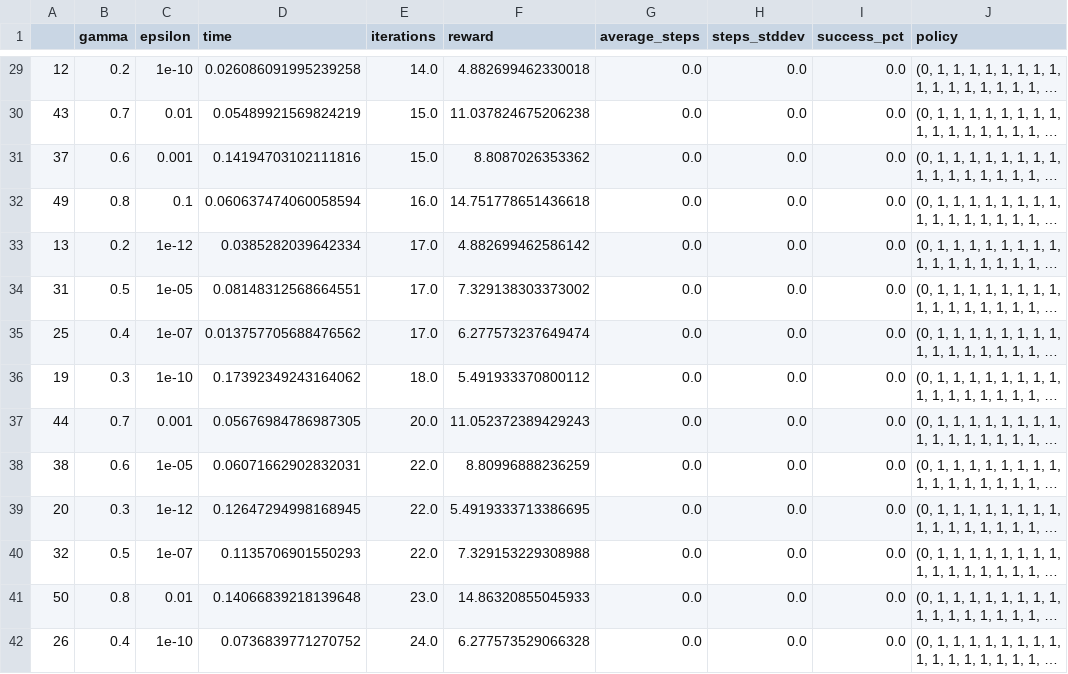
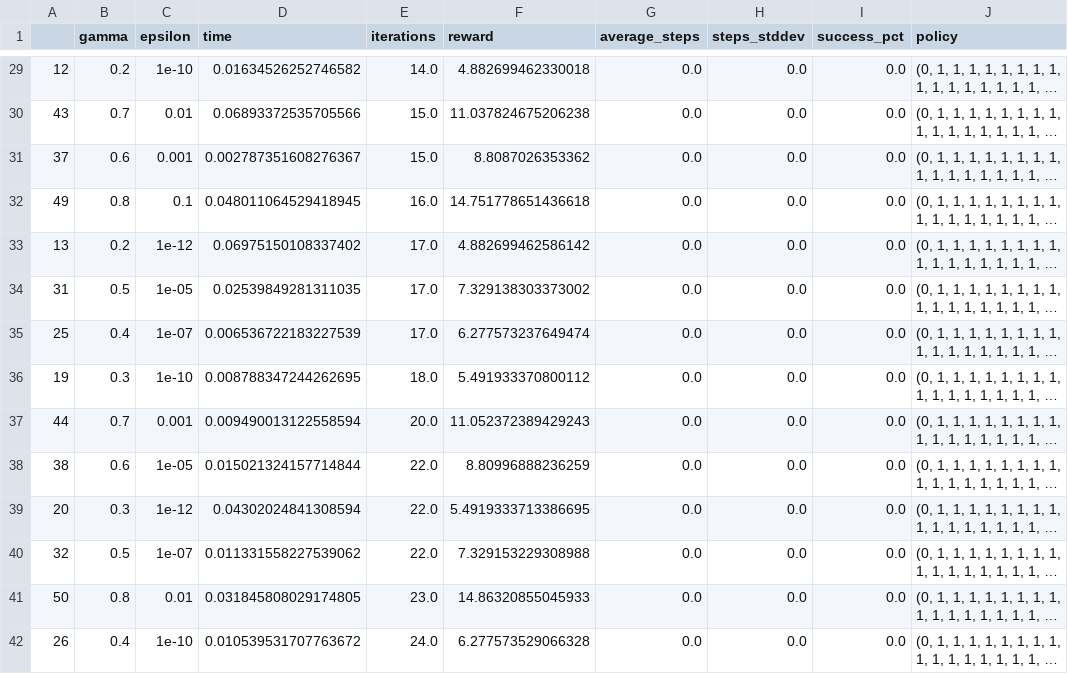
Before and after one commit to stateofgrace314/CS7641, a CSV file: P4-Markov_Decision_Processes/plots/ForestDataPI.csv, drawn as a sheet; only a part is shown, gaps mark what is left out; long unchanged cells end in …; the diff covers the shown part only; the diff names each change by its address in the sheet, - before the commit and + after, or states it on an @@ line.

```diff
--- a/P4-Markov_Decision_Processes/plots/ForestDataPI.csv
+++ b/P4-Markov_Decision_Processes/plots/ForestDataPI.csv
-D29 (time): 0.026086091995239258
+D29 (time): 0.01634526252746582
-D30 (time): 0.05489921569824219
+D30 (time): 0.06893372535705566
-D31 (time): 0.14194703102111816
+D31 (time): 0.002787351608276367
-D32 (time): 0.060637474060058594
+D32 (time): 0.048011064529418945
-D33 (time): 0.0385282039642334
+D33 (time): 0.06975150108337402
-D34 (time): 0.08148312568664551
+D34 (time): 0.02539849281311035
-D35 (time): 0.013757705688476562
+D35 (time): 0.006536722183227539
-D36 (time): 0.17392349243164062
+D36 (time): 0.008788347244262695
-D37 (time): 0.05676984786987305
+D37 (time): 0.009490013122558594
-D38 (time): 0.06071662902832031
+D38 (time): 0.015021324157714844
-D39 (time): 0.12647294998168945
+D39 (time): 0.04302024841308594
-D40 (time): 0.1135706901550293
+D40 (time): 0.011331558227539062
-D41 (time): 0.14066839218139648
+D41 (time): 0.031845808029174805
-D42 (time): 0.0736839771270752
+D42 (time): 0.010539531707763672
```
Also changed, not shown: 63 edited cells elsewhere in this file, P4-Markov_Decision_Processes/plots/ForestDataVI.csv, 8 other files.
